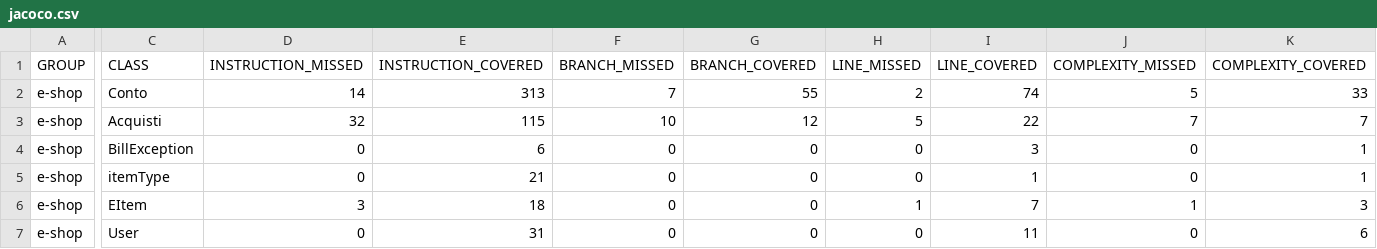
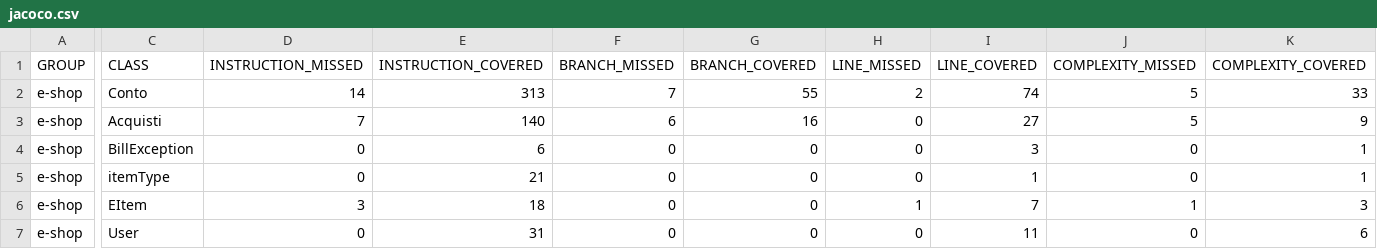
Before and after one commit to Manto00/Tos-assigment-2, a CSV file: target/site/jacoco/jacoco.csv, drawn as a sheet; only a part is shown, gaps mark what is left out; the diff names each change by its address in the sheet, - before the commit and + after, or states it on an @@ line.

```diff
--- a/target/site/jacoco/jacoco.csv
+++ b/target/site/jacoco/jacoco.csv
-D3 (INSTRUCTION_MISSED): 32
+D3 (INSTRUCTION_MISSED): 7
-E3 (INSTRUCTION_COVERED): 115
+E3 (INSTRUCTION_COVERED): 140
-F3 (BRANCH_MISSED): 10
+F3 (BRANCH_MISSED): 6
-G3 (BRANCH_COVERED): 12
+G3 (BRANCH_COVERED): 16
-H3 (LINE_MISSED): 5
+H3 (LINE_MISSED): 0
-I3 (LINE_COVERED): 22
+I3 (LINE_COVERED): 27
-J3 (COMPLEXITY_MISSED): 7
+J3 (COMPLEXITY_MISSED): 5
-K3 (COMPLEXITY_COVERED): 7
+K3 (COMPLEXITY_COVERED): 9
```
Also changed, not shown: 23 other files.
